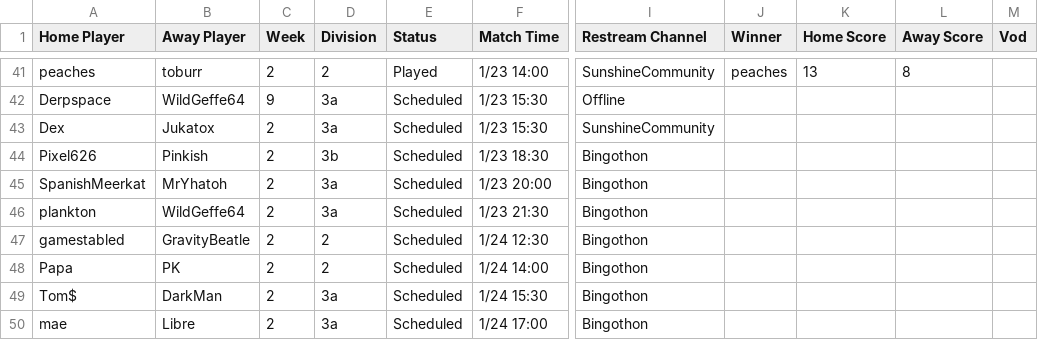
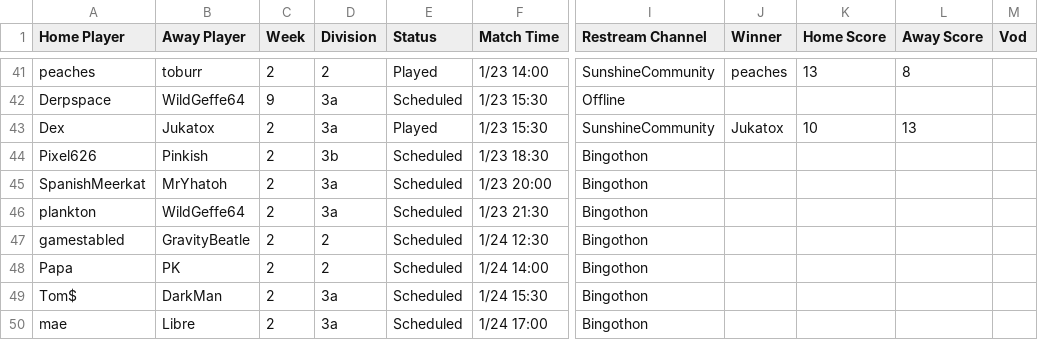
Before and after one commit to Lego6245/sms.bingo, a CSV file: schedule.csv, drawn as a sheet; only a part is shown, gaps mark what is left out; the diff names each change by its address in the sheet, - before the commit and + after, or states it on an @@ line.

Commit message:
Updating Schedule

```diff
--- a/schedule.csv
+++ b/schedule.csv
-E43 (Status): Scheduled
+E43 (Status): Played
-J43 (Winner): (empty)
+J43 (Winner): Jukatox
-K43 (Home Score): (empty)
+K43 (Home Score): 10
-L43 (Away Score): (empty)
+L43 (Away Score): 13
```
